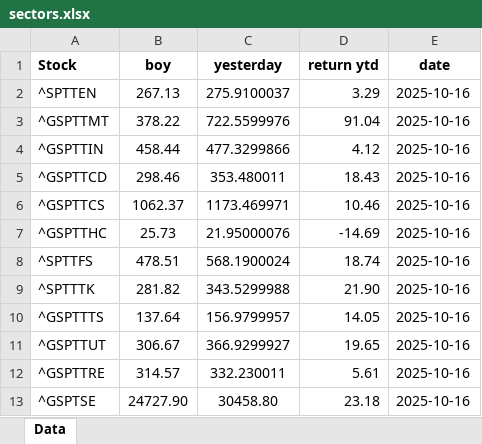
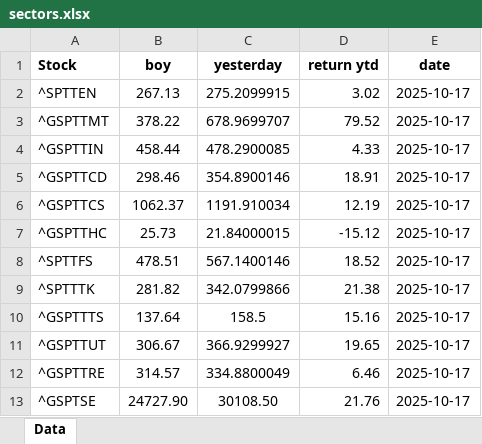
Before and after one commit to mcleancapital/realcpican, an Excel workbook: data/sectors.xlsx, sheet Data, drawn as a sheet; values as stored, in another font and other column widths than the file's, no borders; the diff names each change by its address in the sheet, - before the commit and + after, or states it on an @@ line.

```diff
--- a/data/sectors.xlsx (sheet Data)
+++ b/data/sectors.xlsx (sheet Data)
-C2 (yesterday): 275.9100037
+C2 (yesterday): 275.2099915
-D2 (return ytd): 3.29
+D2 (return ytd): 3.02
-E2:E13 (date): 2025-10-16
+E2:E13 (date): 2025-10-17
-C3 (yesterday): 722.5599976
+C3 (yesterday): 678.9699707
-D3 (return ytd): 91.04
+D3 (return ytd): 79.52
-C4 (yesterday): 477.3299866
+C4 (yesterday): 478.2900085
-D4 (return ytd): 4.12
+D4 (return ytd): 4.33
-C5 (yesterday): 353.480011
+C5 (yesterday): 354.8900146
-D5 (return ytd): 18.43
+D5 (return ytd): 18.91
-C6 (yesterday): 1173.469971
+C6 (yesterday): 1191.910034
-D6 (return ytd): 10.46
+D6 (return ytd): 12.19
-C7 (yesterday): 21.95000076
+C7 (yesterday): 21.84000015
-D7 (return ytd): -14.69
+D7 (return ytd): -15.12
-C8 (yesterday): 568.1900024
+C8 (yesterday): 567.1400146
-D8 (return ytd): 18.74
+D8 (return ytd): 18.52
-C9 (yesterday): 343.5299988
+C9 (yesterday): 342.0799866
-D9 (return ytd): 21.90
+D9 (return ytd): 21.38
-C10 (yesterday): 156.9799957
+C10 (yesterday): 158.5
-D10 (return ytd): 14.05
+D10 (return ytd): 15.16
-C12 (yesterday): 332.230011
+C12 (yesterday): 334.8800049
-D12 (return ytd): 5.61
+D12 (return ytd): 6.46
-C13 (yesterday): 30458.80
+C13 (yesterday): 30108.50
-D13 (return ytd): 23.18
+D13 (return ytd): 21.76
```
